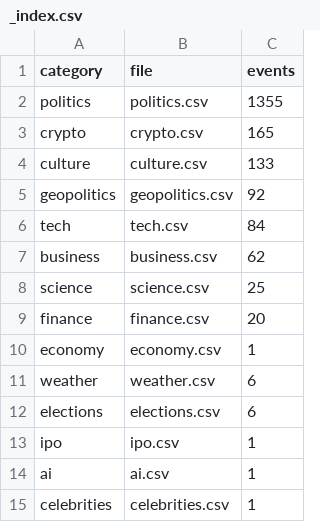
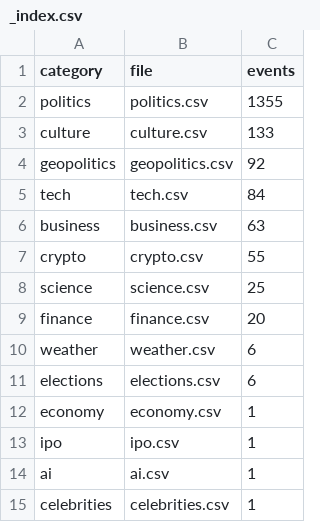
Before and after one commit to mentis-RD/polymarket-watch, a CSV file: polymarket-catalog-2026-05-20/catalog_2026-05-20/_index.csv, drawn as a sheet; only a part is shown.

```diff
--- a/polymarket-catalog-2026-05-20/catalog_2026-05-20/_index.csv
+++ b/polymarket-catalog-2026-05-20/catalog_2026-05-20/_index.csv
@@ -2,3 +2,2 @@ category,file,events
 politics,politics.csv,1355
-crypto,crypto.csv,165
 culture,culture.csv,133
@@ -6,8 +5,9 @@ geopolitics,geopolitics.csv,92
 tech,tech.csv,84
-business,business.csv,62
+business,business.csv,63
+crypto,crypto.csv,55
 science,science.csv,25
 finance,finance.csv,20
-economy,economy.csv,1
 weather,weather.csv,6
 elections,elections.csv,6
+economy,economy.csv,1
 ipo,ipo.csv,1
```
Also changed, not shown: polymarket-catalog-2026-05-20/catalog_2026-05-20/culture.csv, 2 other files.
